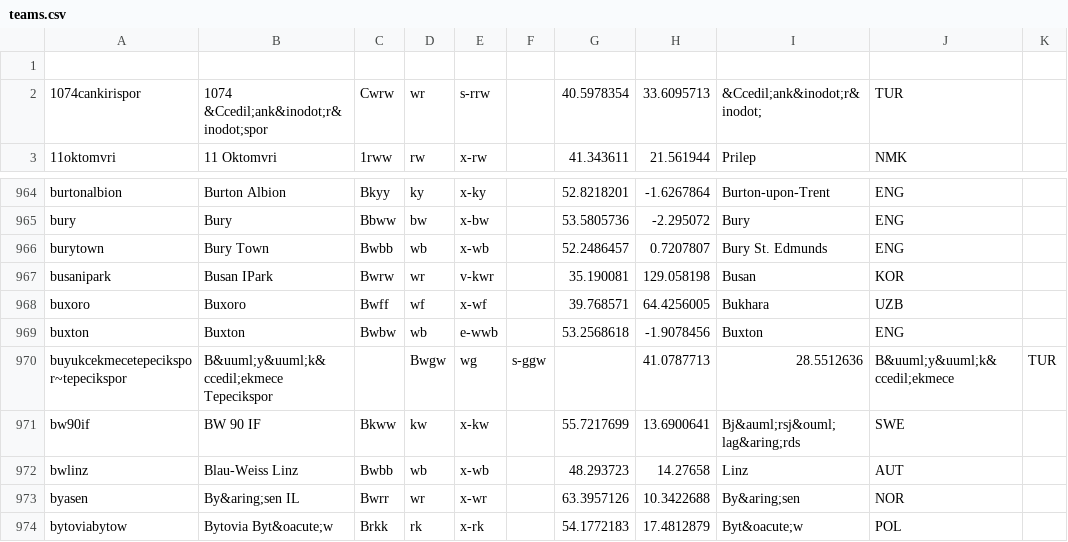
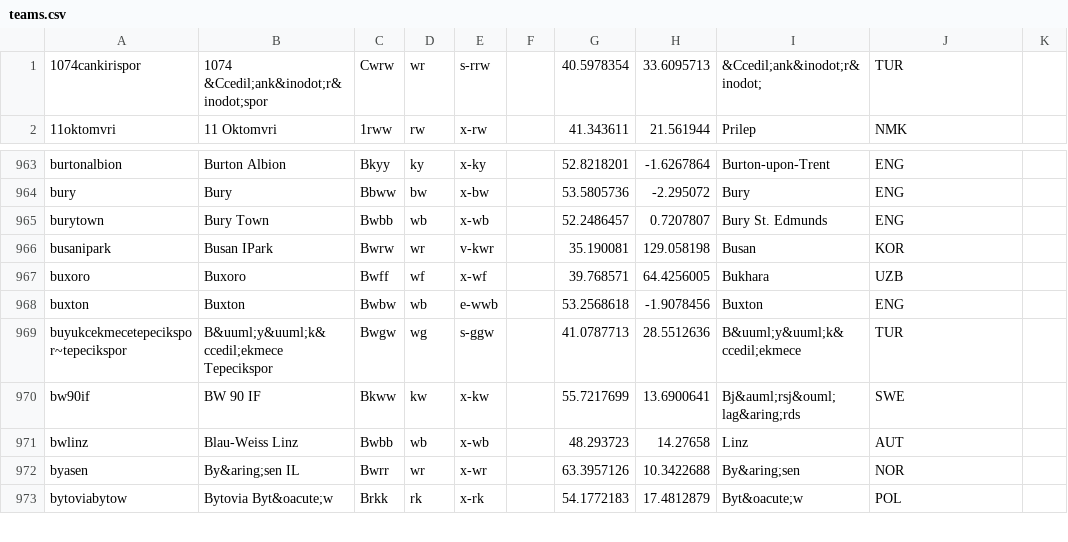
Before and after one commit to tshamilton/fitba, a CSV file: config/teams.csv, drawn as a sheet; only a part is shown, gaps mark what is left out.

Commit message:
Update teams.csv

```diff
--- a/config/teams.csv
+++ b/config/teams.csv
@@ -1,2 +1 @@
-
 1074cankirispor,1074 &Ccedil;ank&inodot;r&inodot;spor,Cwrw,wr,s-rrw,,40.5978354,33.6095713,&Ccedil;ank&inodot;r&inodot;,TUR
@@ -969,3 +968,3 @@ buxoro,Buxoro,Bwff,wf,x-wf,,39.768571,64.4256005,Bukhara,UZB
 buxton,Buxton,Bwbw,wb,e-wwb,,53.2568618,-1.9078456,Buxton,ENG
-buyukcekmecetepecikspor~tepecikspor,B&uuml;y&uuml;k&ccedil;ekmece Tepecikspor,,Bwgw,wg,s-ggw,,41.0787713,28.5512636,B&uuml;y&uuml;k&ccedil;ekmece,TUR
+buyukcekmecetepecikspor~tepecikspor,B&uuml;y&uuml;k&ccedil;ekmece Tepecikspor,Bwgw,wg,s-ggw,,41.0787713,28.5512636,B&uuml;y&uuml;k&ccedil;ekmece,TUR
 bw90if,BW 90 IF,Bkww,kw,x-kw,,55.7217699,13.6900641,Bj&auml;rsj&ouml;lag&aring;rds,SWE
```
